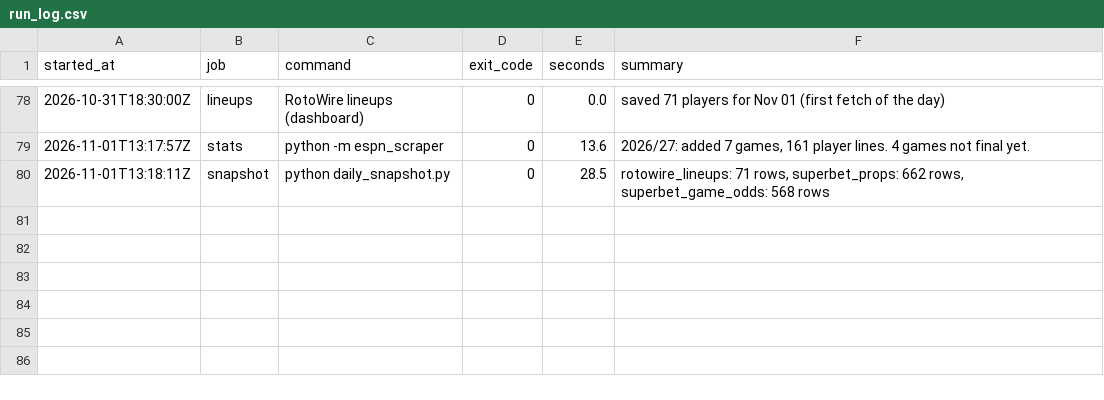
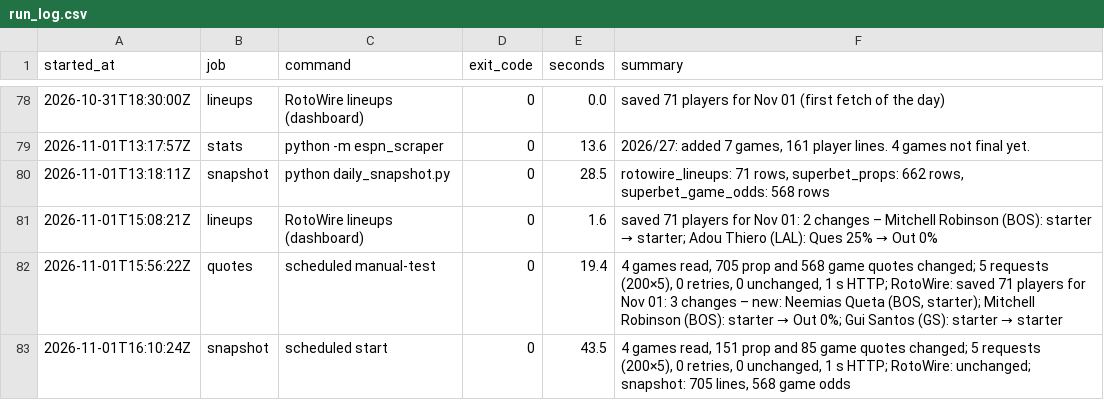
Before and after one commit to wojtrze/nba-stats, a CSV file: data/run_log.csv, drawn as a sheet; only a part is shown, gaps mark what is left out; the diff names each change by its address in the sheet, - before the commit and + after, or states it on an @@ line.

```diff
--- a/data/run_log.csv
+++ b/data/run_log.csv
+row 81: 2026-11-01T15:08:21Z | lineups | RotoWire lineups (dashboard) | 0 | 1.6 | saved 71 players for Nov 01: 2 changes – Mitchell Robinson (BOS): starter → starter; Adou Thiero (LAL): Ques 25% → Out 0%
+row 82: 2026-11-01T15:56:22Z | quotes | scheduled manual-test | 0 | 19.4 | 4 games read, 705 prop and 568 game quotes changed; 5 requests (200×5), 0 retries, 0 unchanged, 1 s HTTP; RotoWire: saved 71 players for Nov 01: 3 changes – new: Neemias Queta (BOS, starter); Mitchell Robinson (BOS): starter → Out 0%; Gui Santos (GS): starter → starter
+row 83: 2026-11-01T16:10:24Z | snapshot | scheduled start | 0 | 43.5 | 4 games read, 151 prop and 85 game quotes changed; 5 requests (200×5), 0 retries, 0 unchanged, 1 s HTTP; RotoWire: unchanged; snapshot: 705 lines, 568 game odds
```
Also changed, not shown: 38 other files.
